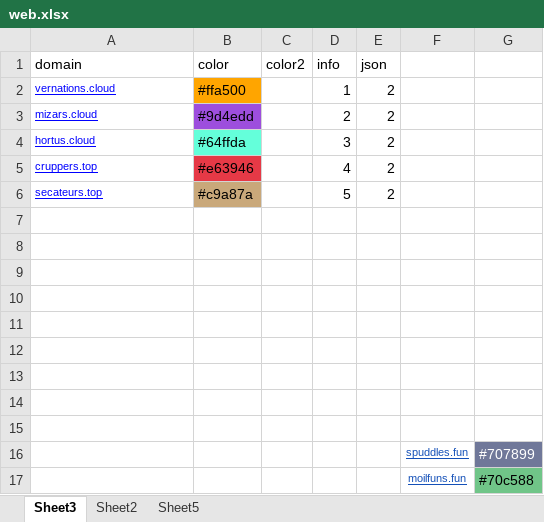
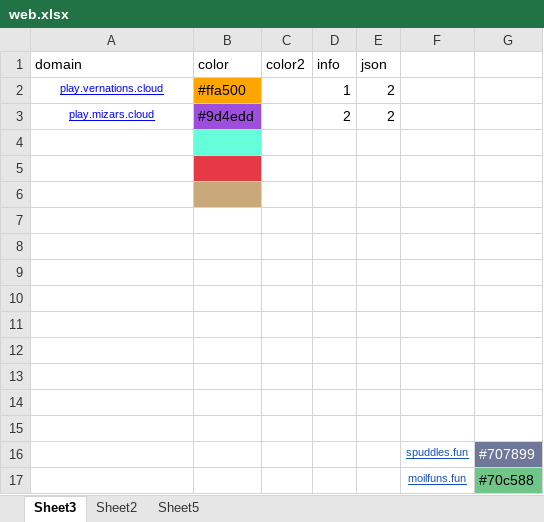
Before and after one commit to nowmobi/projectGames, an Excel workbook: game22/web.xlsx, sheet Sheet3, drawn as a sheet; values as stored, in another font and other column widths than the file's, no borders; the diff names each change by its address in the sheet, - before the commit and + after, or states it on an @@ line.

```diff
--- a/game22/web.xlsx (sheet Sheet3)
+++ b/game22/web.xlsx (sheet Sheet3)
-A2 (domain): vernations.cloud
+A2 (domain): play.vernations.cloud
-A2:A3 alignment: left
+A2:A3 alignment: center
-A3 (domain): mizars.cloud
+A3 (domain): play.mizars.cloud
-row 4: hortus.cloud | #64ffda |  | 3 | 2
+row 4: (empty)
-row 5: cruppers.top | #e63946 |  | 4 | 2
+row 5: (empty)
-row 6: secateurs.top | #c9a87a |  | 5 | 2
+row 6: (empty)
```
Also changed, not shown: game17/web.xlsx, 21 other files.
